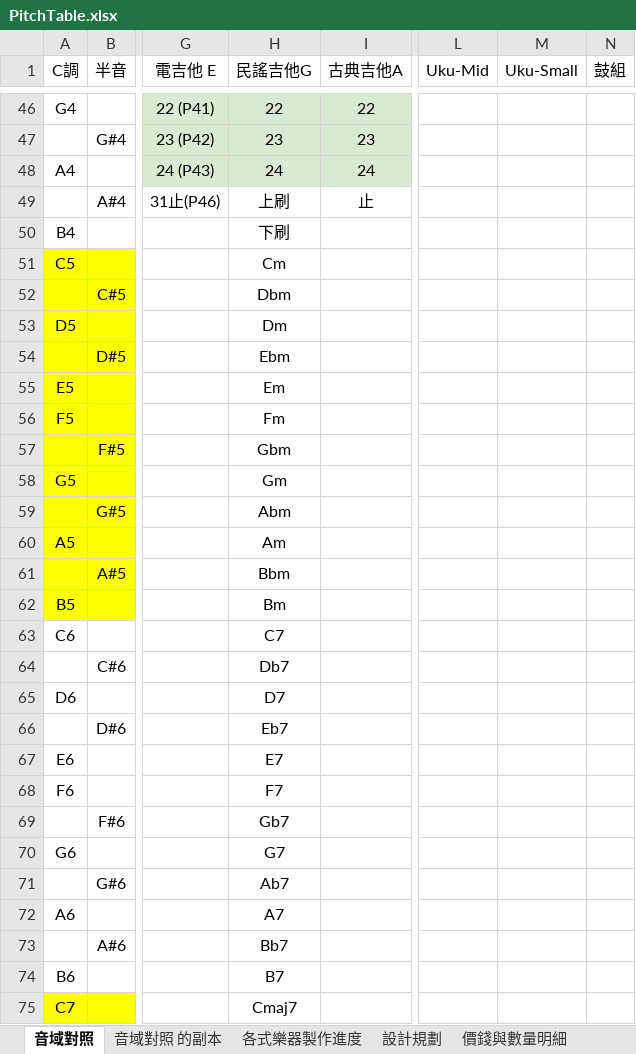
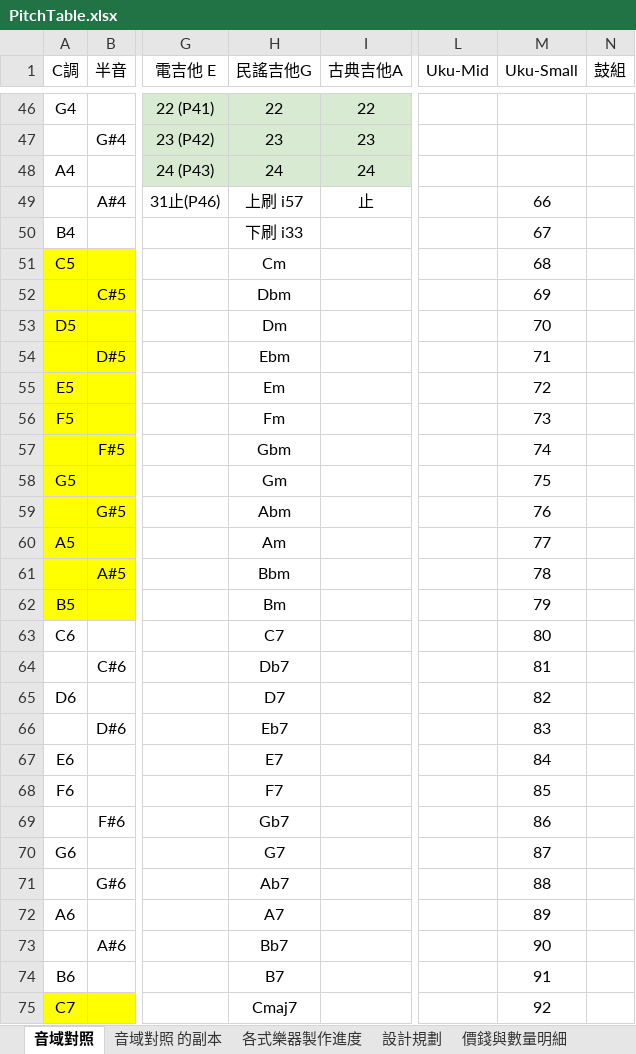
Before and after one commit to cheetahray/8051, an Excel workbook: MPC82/PitchTable.xlsx, sheet 音域對照, drawn as a sheet; only a part is shown, gaps mark what is left out; values as stored, in another font and other column widths than the file's, no borders; the diff covers the shown part only; the diff names each change by its address in the sheet, - before the commit and + after, or states it on an @@ line.

```diff
--- a/MPC82/PitchTable.xlsx (sheet 音域對照)
+++ b/MPC82/PitchTable.xlsx (sheet 音域對照)
-H49 (民謠吉他G): 上刷
+H49 (民謠吉他G): 上刷 i57
-M49 (Uku-Small): (empty)
+M49 (Uku-Small): 66
-H50 (民謠吉他G): 下刷
+H50 (民謠吉他G): 下刷 i33
-M50 (Uku-Small): (empty)
+M50 (Uku-Small): 67
-M51 (Uku-Small): (empty)
+M51 (Uku-Small): 68
-M52 (Uku-Small): (empty)
+M52 (Uku-Small): 69
-M53 (Uku-Small): (empty)
+M53 (Uku-Small): 70
-M54 (Uku-Small): (empty)
+M54 (Uku-Small): 71
-M55 (Uku-Small): (empty)
+M55 (Uku-Small): 72
-M56 (Uku-Small): (empty)
+M56 (Uku-Small): 73
-M57 (Uku-Small): (empty)
+M57 (Uku-Small): 74
-M58 (Uku-Small): (empty)
+M58 (Uku-Small): 75
-M59 (Uku-Small): (empty)
+M59 (Uku-Small): 76
-M60 (Uku-Small): (empty)
+M60 (Uku-Small): 77
-M61 (Uku-Small): (empty)
+M61 (Uku-Small): 78
-M62 (Uku-Small): (empty)
+M62 (Uku-Small): 79
-M63 (Uku-Small): (empty)
+M63 (Uku-Small): 80
-M64 (Uku-Small): (empty)
+M64 (Uku-Small): 81
-M65 (Uku-Small): (empty)
+M65 (Uku-Small): 82
-M66 (Uku-Small): (empty)
+M66 (Uku-Small): 83
-M67 (Uku-Small): (empty)
+M67 (Uku-Small): 84
-M68 (Uku-Small): (empty)
+M68 (Uku-Small): 85
-M69 (Uku-Small): (empty)
+M69 (Uku-Small): 86
-M70 (Uku-Small): (empty)
+M70 (Uku-Small): 87
-M71 (Uku-Small): (empty)
+M71 (Uku-Small): 88
-M72 (Uku-Small): (empty)
+M72 (Uku-Small): 89
-M73 (Uku-Small): (empty)
+M73 (Uku-Small): 90
-M74 (Uku-Small): (empty)
+M74 (Uku-Small): 91
-M75 (Uku-Small): (empty)
+M75 (Uku-Small): 92
```
Also changed, not shown: 25 edited cells elsewhere in this sheet, 1 other file.
